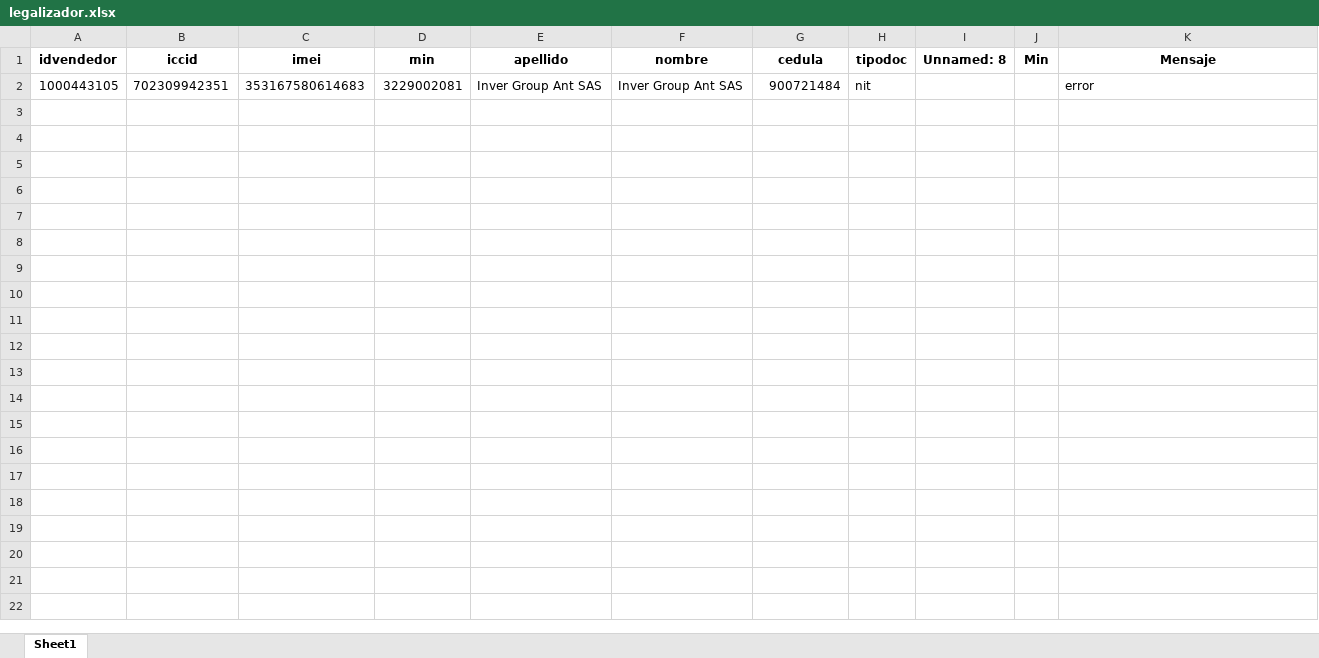
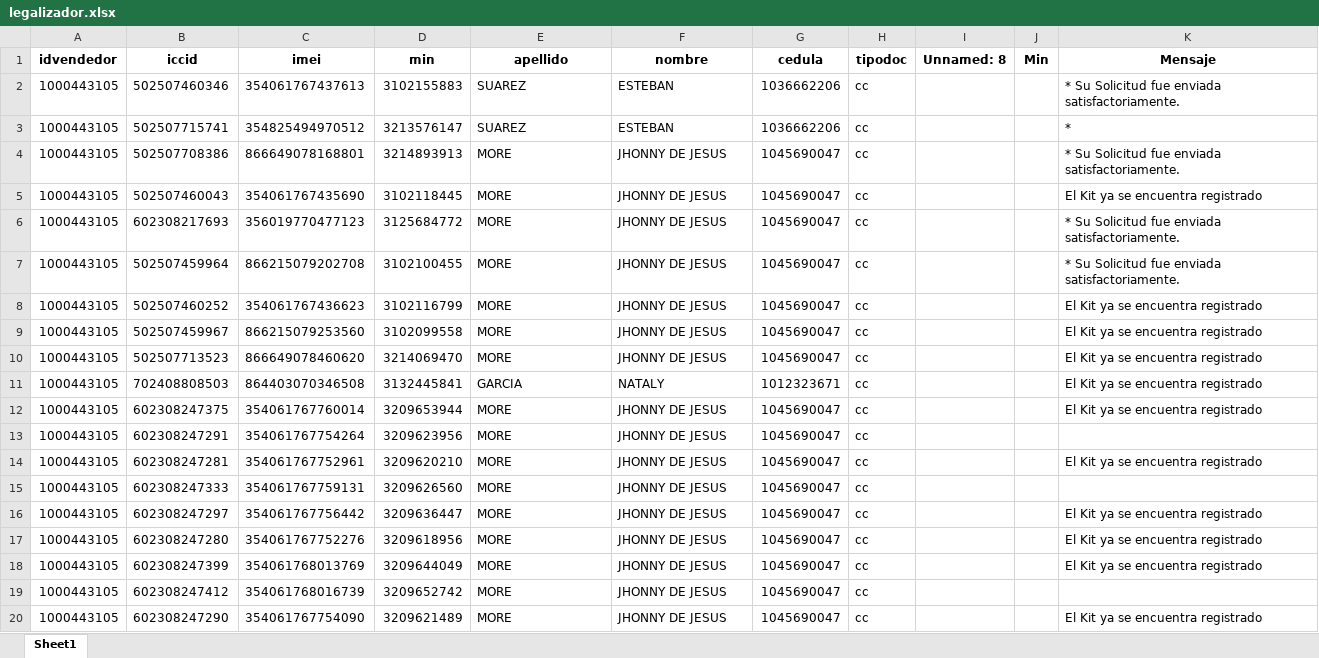
Before and after one commit to TeamComunicaciones/IntegrateamCode, an Excel workbook: src/legalizador/legalizador.xlsx, sheet Sheet1, drawn as a sheet; only a part is shown; values as stored, in another font and other column widths than the file's, no borders; removed rows and columns are numbered as before the commit, all else as after; the diff covers the shown part only; the diff names each change by its address in the sheet, - before the commit and + after, or states it on an @@ line.

```diff
--- a/src/legalizador/legalizador.xlsx (sheet Sheet1)
+++ b/src/legalizador/legalizador.xlsx (sheet Sheet1)
-row 2: 1000443105 | 702309942351 | 353167580614683 | 3229002081 | Inver Group Ant SAS | Inver Group Ant SAS | 900721484 | nit |  |  | error
+row 2: 1000443105 | 502507460346 | 354061767437613 | 3102155883 | SUAREZ | ESTEBAN | 1036662206 | cc |  |  | * Su Solicitud fue enviada satisfactoriamente.
+row 3: 1000443105 | 502507715741 | 354825494970512 | 3213576147 | SUAREZ | ESTEBAN | 1036662206 | cc |  |  | *
+row 4: 1000443105 | 502507708386 | 866649078168801 | 3214893913 | MORE | JHONNY DE JESUS | 1045690047 | cc |  |  | * Su Solicitud fue enviada satisfactoriamente.
+row 5: 1000443105 | 502507460043 | 354061767435690 | 3102118445 | MORE | JHONNY DE JESUS | 1045690047 | cc |  |  | El Kit ya se encuentra registrado
+row 6: 1000443105 | 602308217693 | 356019770477123 | 3125684772 | MORE | JHONNY DE JESUS | 1045690047 | cc |  |  | * Su Solicitud fue enviada satisfactoriamente.
+row 7: 1000443105 | 502507459964 | 866215079202708 | 3102100455 | MORE | JHONNY DE JESUS | 1045690047 | cc |  |  | * Su Solicitud fue enviada satisfactoriamente.
+row 8: 1000443105 | 502507460252 | 354061767436623 | 3102116799 | MORE | JHONNY DE JESUS | 1045690047 | cc |  |  | El Kit ya se encuentra registrado
+row 9: 1000443105 | 502507459967 | 866215079253560 | 3102099558 | MORE | JHONNY DE JESUS | 1045690047 | cc |  |  | El Kit ya se encuentra registrado
+row 10: 1000443105 | 502507713523 | 866649078460620 | 3214069470 | MORE | JHONNY DE JESUS | 1045690047 | cc |  |  | El Kit ya se encuentra registrado
+row 11: 1000443105 | 702408808503 | 864403070346508 | 3132445841 | GARCIA | NATALY | 1012323671 | cc |  |  | El Kit ya se encuentra registrado
+row 12: 1000443105 | 602308247375 | 354061767760014 | 3209653944 | MORE | JHONNY DE JESUS | 1045690047 | cc |  |  | El Kit ya se encuentra registrado
+row 13: 1000443105 | 602308247291 | 354061767754264 | 3209623956 | MORE | JHONNY DE JESUS | 1045690047 | cc
+row 14: 1000443105 | 602308247281 | 354061767752961 | 3209620210 | MORE | JHONNY DE JESUS | 1045690047 | cc |  |  | El Kit ya se encuentra registrado
+row 15: 1000443105 | 602308247333 | 354061767759131 | 3209626560 | MORE | JHONNY DE JESUS | 1045690047 | cc
+row 16: 1000443105 | 602308247297 | 354061767756442 | 3209636447 | MORE | JHONNY DE JESUS | 1045690047 | cc |  |  | El Kit ya se encuentra registrado
+row 17: 1000443105 | 602308247280 | 354061767752276 | 3209618956 | MORE | JHONNY DE JESUS | 1045690047 | cc |  |  | El Kit ya se encuentra registrado
+row 18: 1000443105 | 602308247399 | 354061768013769 | 3209644049 | MORE | JHONNY DE JESUS | 1045690047 | cc |  |  | El Kit ya se encuentra registrado
+row 19: 1000443105 | 602308247412 | 354061768016739 | 3209652742 | MORE | JHONNY DE JESUS | 1045690047 | cc
+row 20: 1000443105 | 602308247290 | 354061767754090 | 3209621489 | MORE | JHONNY DE JESUS | 1045690047 | cc |  |  | El Kit ya se encuentra registrado
```
Also changed, not shown: 41 added rows elsewhere in this sheet, 2 other files.
